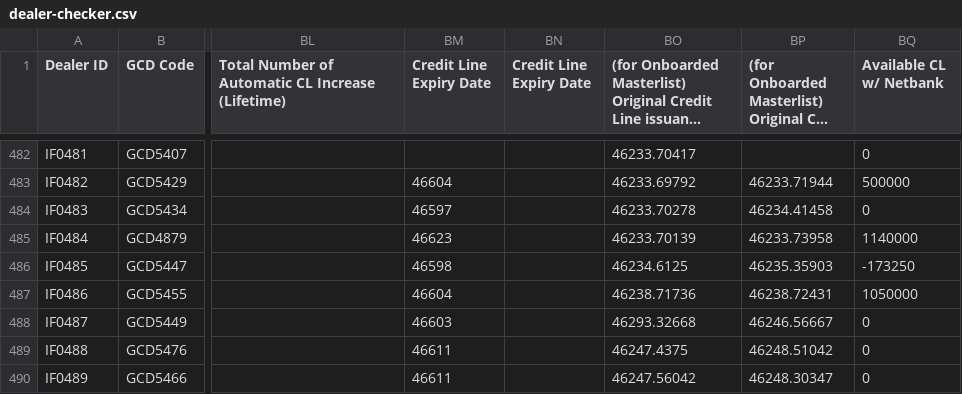
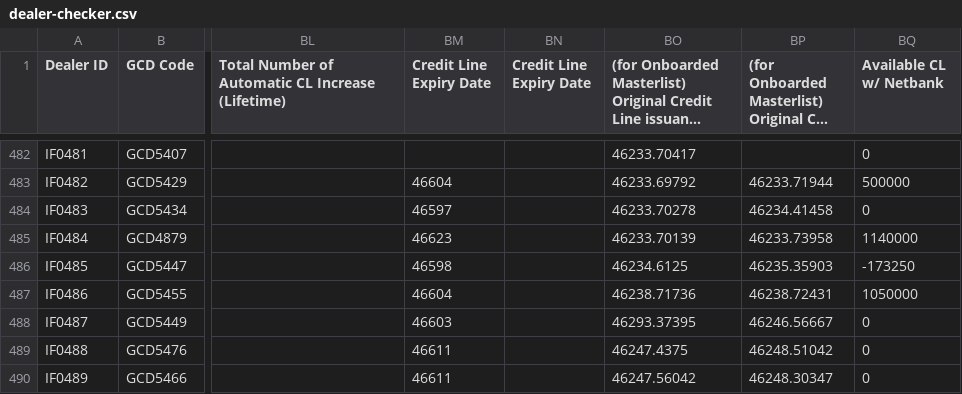
Before and after one commit to miguelcordero-ops/finsso-repository, a CSV file: data/dealer-checker.csv, drawn as a sheet; only a part is shown, gaps mark what is left out; long unchanged cells end in …; the diff names each change by its address in the sheet, - before the commit and + after, or states it on an @@ line.

Commit message:
Auto-export "[Raw] Dealer Checker" — 2026-09-28T01:11:36.723Z

```diff
--- a/data/dealer-checker.csv
+++ b/data/dealer-checker.csv
-BO488: 46293.32668
+BO488: 46293.37395
```
